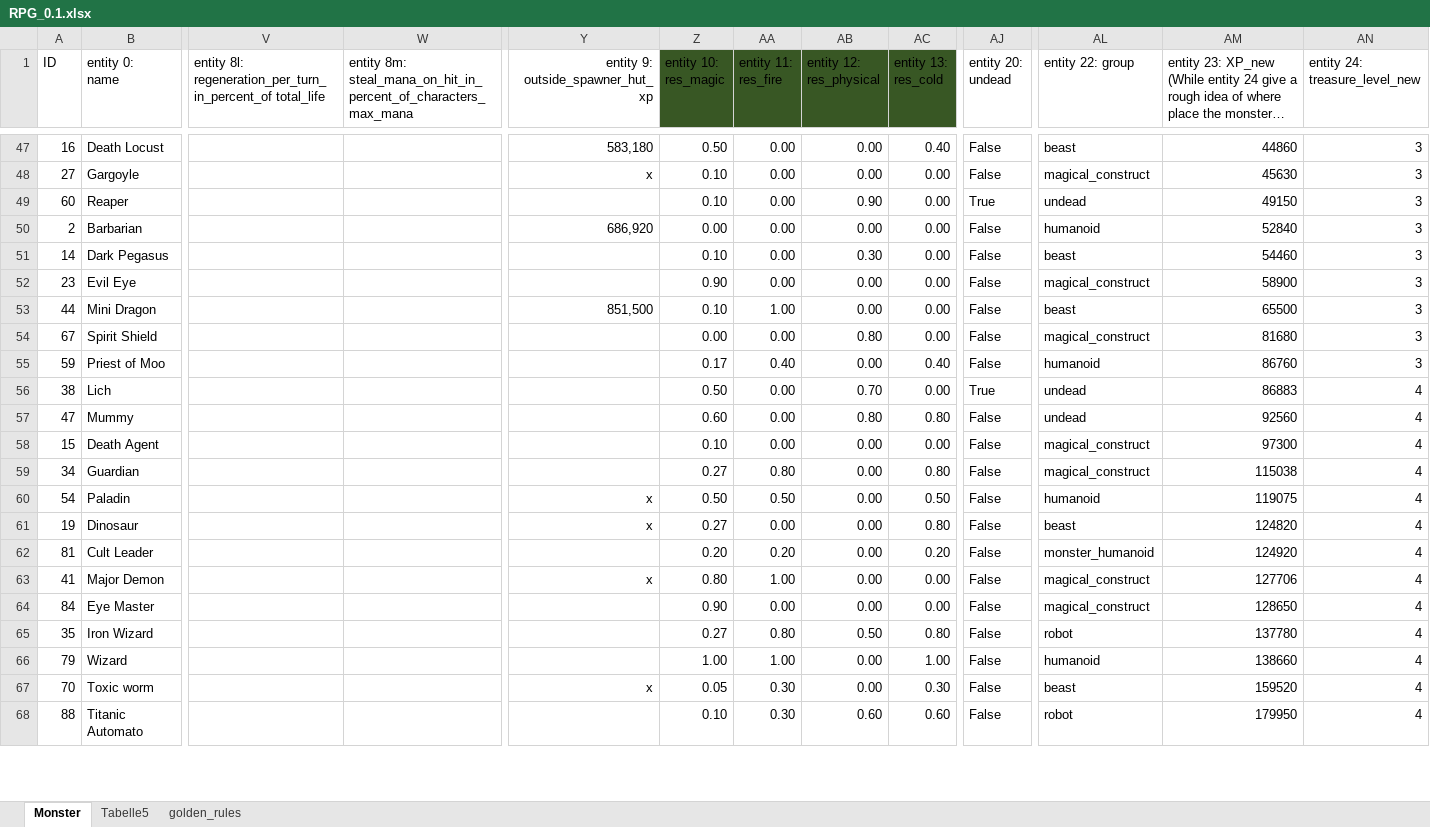
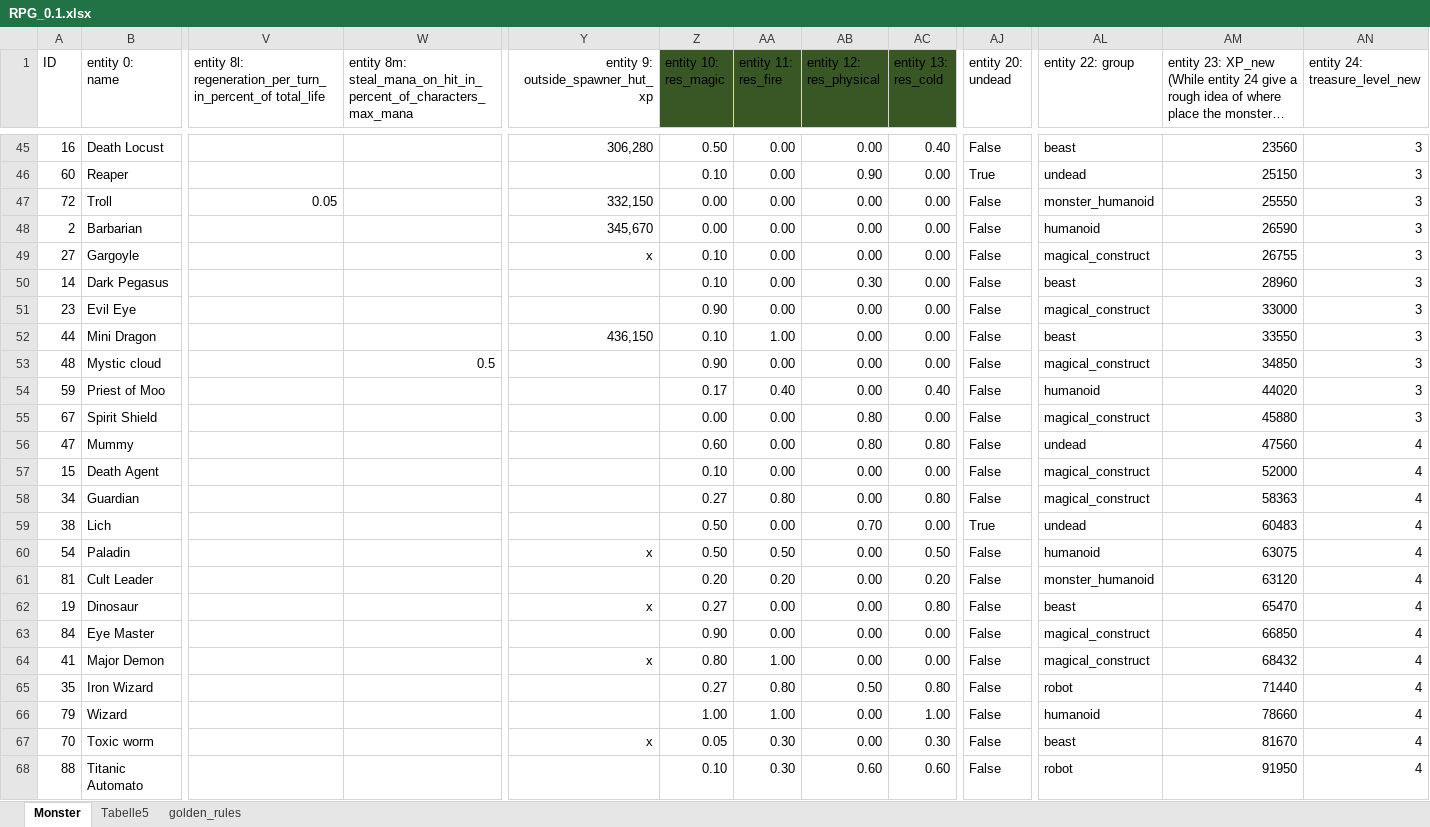
Before and after one commit to llange2/3D-RPG, an Excel workbook: docs/RPG_0.1.xlsx, sheet Monster, drawn as a sheet; only a part is shown, gaps mark what is left out; long unchanged cells end in …; values as stored, in another font and other column widths than the file's, no borders; conditional formats and table styles not drawn; removed rows and columns are numbered as before the commit, all else as after; rows hold the shown columns only; the diff covers the shown part only; the diff names each change by its address in the sheet, - before the commit and + after, or states it on an @@ line.

```diff
--- a/docs/RPG_0.1.xlsx (sheet Monster)
+++ b/docs/RPG_0.1.xlsx (sheet Monster)
-Y45 (entity 9: outside_spawner_hut_xp): 583,180
+Y45 (entity 9: outside_spawner_hut_xp): 306,280
-AM45: 44860
+AM45: 23560
-row 48: 27 | Gargoyle |  |  | x | 0.10 | 0.00 | 0.00 | 0.00 | False | magical_construct | 45630 | 3
-AM46: 49150
+AM46: 25150
+row 47: 72 | Troll | 0.05 |  | 332,150 | 0.00 | 0.00 | 0.00 | 0.00 | False | monster_humanoid | 25550 | 3
-Y48 (entity 9: outside_spawner_hut_xp): 686,920
+Y48 (entity 9: outside_spawner_hut_xp): 345,670
-AM48: 52840
+AM48: 26590
+row 49: 27 | Gargoyle |  |  | x | 0.10 | 0.00 | 0.00 | 0.00 | False | magical_construct | 26755 | 3
-AM50: 54460
+AM50: 28960
-AM51: 58900
+AM51: 33000
-Y52 (entity 9: outside_spawner_hut_xp): 851,500
+Y52 (entity 9: outside_spawner_hut_xp): 436,150
-AM52: 65500
+AM52: 33550
-row 54: 67 | Spirit Shield |  |  |  | 0.00 | 0.00 | 0.80 | 0.00 | False | magical_construct | 81680 | 3
+row 53: 48 | Mystic cloud |  | 0.5 |  | 0.90 | 0.00 | 0.00 | 0.00 | False | magical_construct | 34850 | 3
-AM54: 86760
+AM54: 44020
-row 56: 38 | Lich |  |  |  | 0.50 | 0.00 | 0.70 | 0.00 | True | undead | 86883 | 4
+row 55: 67 | Spirit Shield |  |  |  | 0.00 | 0.00 | 0.80 | 0.00 | False | magical_construct | 45880 | 3
-AM56: 92560
+AM56: 47560
-AM57: 97300
+AM57: 52000
-AM58: 115038
+AM58: 58363
+row 59: 38 | Lich |  |  |  | 0.50 | 0.00 | 0.70 | 0.00 | True | undead | 60483 | 4
-AM60: 119075
+AM60: 63075
-row 61: 19 | Dinosaur |  |  | x | 0.27 | 0.00 | 0.00 | 0.80 | False | beast | 124820 | 4
-AM61: 124920
+AM61: 63120
-row 63: 41 | Major Demon |  |  | x | 0.80 | 1.00 | 0.00 | 0.00 | False | magical_construct | 127706 | 4
+row 62: 19 | Dinosaur |  |  | x | 0.27 | 0.00 | 0.00 | 0.80 | False | beast | 65470 | 4
-AM63: 128650
+AM63: 66850
+row 64: 41 | Major Demon |  |  | x | 0.80 | 1.00 | 0.00 | 0.00 | False | magical_construct | 68432 | 4
-AM65: 137780
+AM65: 71440
-AM66: 138660
+AM66: 78660
-AM67: 159520
+AM67: 81670
-AM68: 179950
+AM68: 91950
```
Also changed, not shown: 8 added rows, 10 removed rows and 72 edited cells elsewhere in this sheet, 14 other files.
